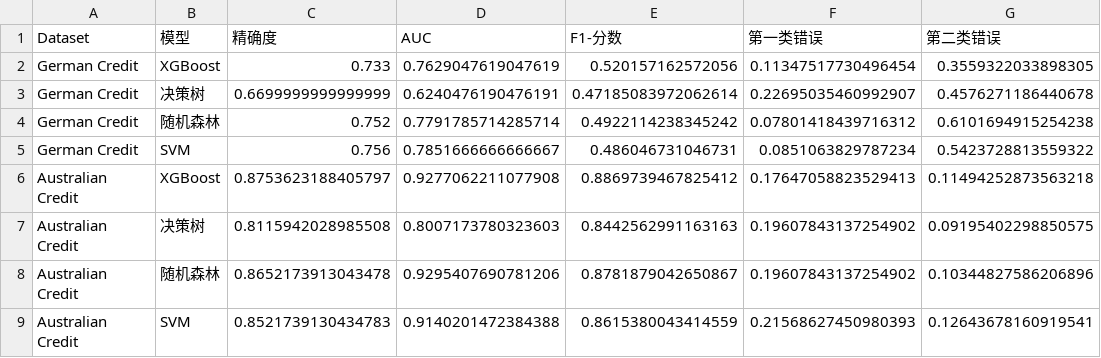
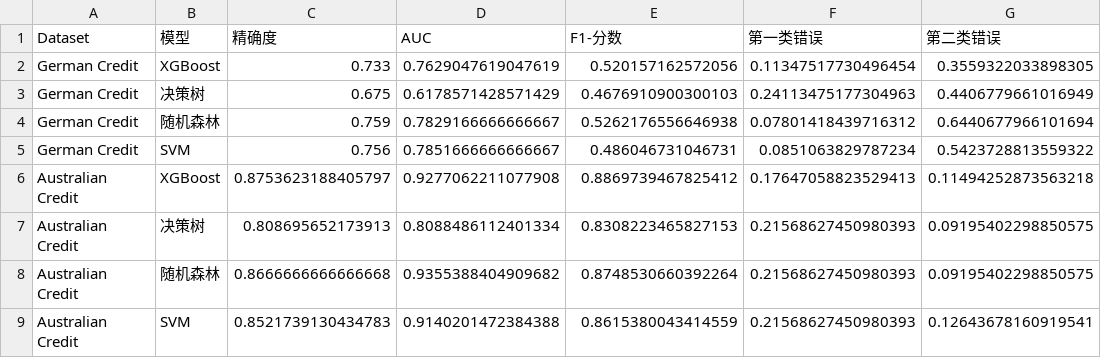
Before and after one commit to Binwen6/CCC, a CSV file: Data/Q3_credit_model_comparison_results.csv, drawn as a sheet.

```diff
--- a/Data/Q3_credit_model_comparison_results.csv
+++ b/Data/Q3_credit_model_comparison_results.csv
@@ -2,8 +2,8 @@ Dataset,模型,精确度,AUC,F1-分数,第一类错误,第二类错误
 German Credit,XGBoost,0.733,0.7629047619047619,0.520157162572056,0.11347517730496454,0.3559322033898305
-German Credit,决策树,0.6699999999999999,0.6240476190476191,0.47185083972062614,0.22695035460992907,0.4576271186440678
-German Credit,随机森林,0.752,0.7791785714285714,0.4922114238345242,0.07801418439716312,0.6101694915254238
+German Credit,决策树,0.675,0.6178571428571429,0.4676910900300103,0.24113475177304963,0.4406779661016949
+German Credit,随机森林,0.759,0.7829166666666667,0.5262176556646938,0.07801418439716312,0.6440677966101694
 German Credit,SVM,0.756,0.7851666666666667,0.486046731046731,0.0851063829787234,0.5423728813559322
 Australian Credit,XGBoost,0.8753623188405797,0.9277062211077908,0.8869739467825412,0.17647058823529413,0.11494252873563218
-Australian Credit,决策树,0.8115942028985508,0.8007173780323603,0.8442562991163163,0.19607843137254902,0.09195402298850575
-Australian Credit,随机森林,0.8652173913043478,0.9295407690781206,0.8781879042650867,0.19607843137254902,0.10344827586206896
+Australian Credit,决策树,0.808695652173913,0.8088486112401334,0.8308223465827153,0.21568627450980393,0.09195402298850575
+Australian Credit,随机森林,0.8666666666666668,0.9355388404909682,0.8748530660392264,0.21568627450980393,0.09195402298850575
 Australian Credit,SVM,0.8521739130434783,0.9140201472384388,0.8615380043414559,0.21568627450980393,0.12643678160919541
```
Also changed, not shown: 2 other files.
